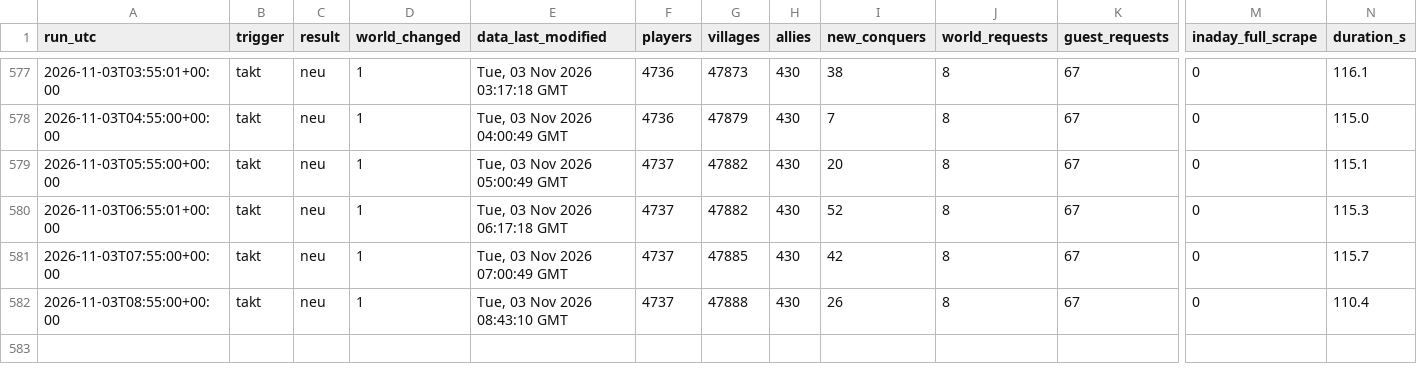
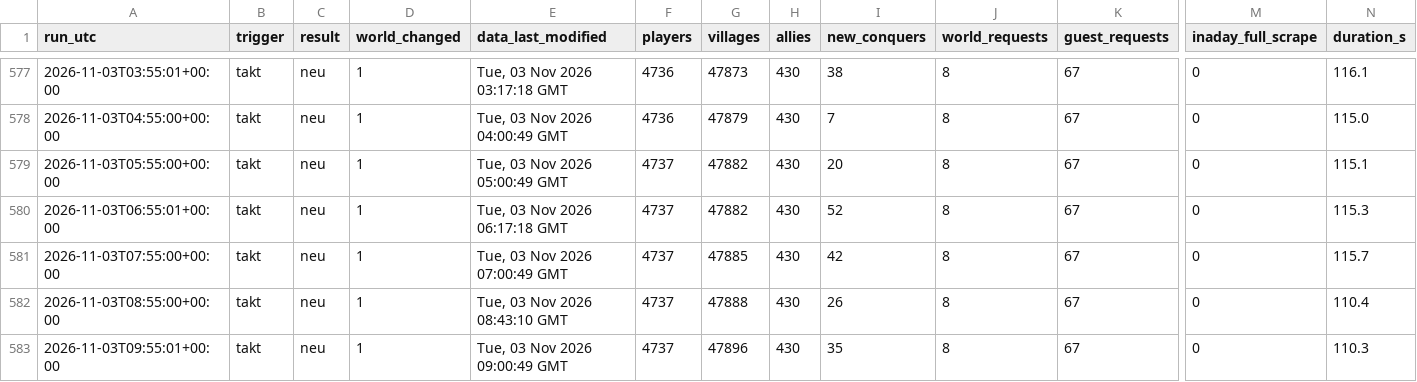
Before and after one commit to brisk-one/Karte259, a CSV file: data/runs.csv, drawn as a sheet; only a part is shown, gaps mark what is left out; rows hold the shown columns only; the diff names each change by its address in the sheet, - before the commit and + after, or states it on an @@ line.

```diff
--- a/data/runs.csv
+++ b/data/runs.csv
+row 583: 2026-11-03T09:55:01+00:00 | takt | neu | 1 | Tue, 03 Nov 2026 09:00:49 GMT | 4737 | 47896 | 430 | 35 | 8 | 67 | 0 | 110.3
```
Also changed, not shown: data/conquers/2026-11.csv, data/latest/allies.csv, 4 other files.
